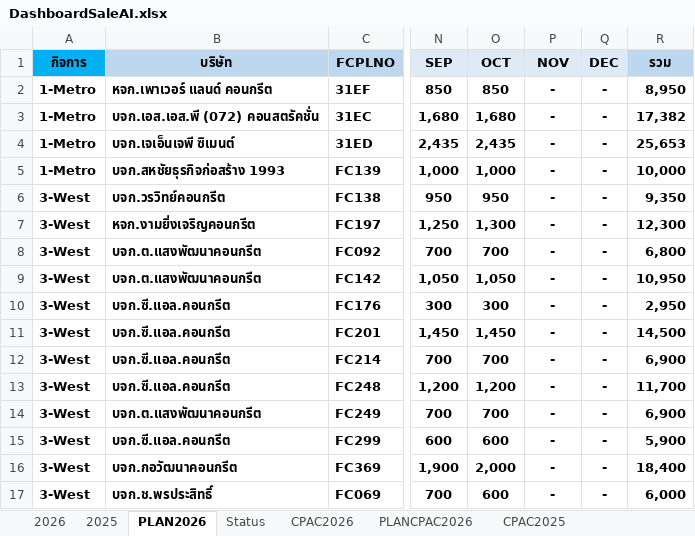
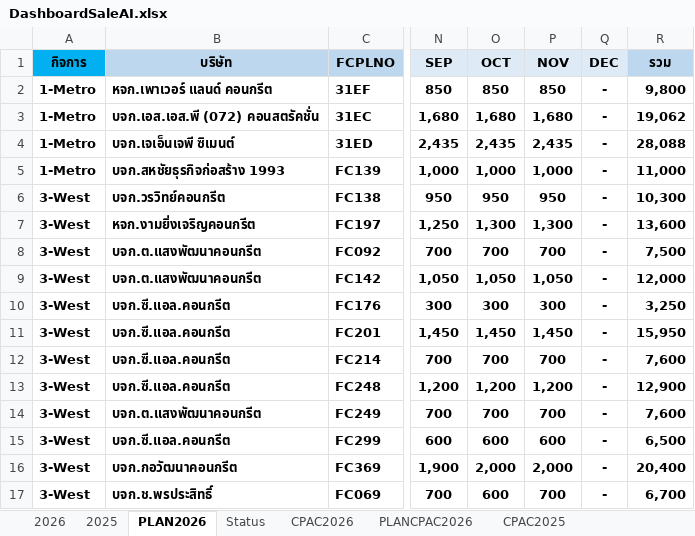
Before and after one commit to prayutp1-debug/my-dashboard, an Excel workbook: DashboardSaleAI.xlsx, sheet PLAN2026, drawn as a sheet; only a part is shown, gaps mark what is left out; values as stored, in another font and other column widths than the file's, no borders; the diff covers the shown part only; the diff names each change by its address in the sheet, - before the commit and + after, or states it on an @@ line.

```diff
--- a/DashboardSaleAI.xlsx (sheet PLAN2026)
+++ b/DashboardSaleAI.xlsx (sheet PLAN2026)
-P2 (NOV): -
+P2 (NOV): 850
-R2 (รวม): 8,950
+R2 (รวม): 9,800
-P3 (NOV): -
+P3 (NOV): 1,680
-R3 (รวม): 17,382
+R3 (รวม): 19,062
-P4 (NOV): -
+P4 (NOV): 2,435
-R4 (รวม): 25,653
+R4 (รวม): 28,088
-P5 (NOV): -
+P5 (NOV): 1,000
-R5 (รวม): 10,000
+R5 (รวม): 11,000
-P6 (NOV): -
+P6 (NOV): 950
-R6 (รวม): 9,350
+R6 (รวม): 10,300
-P7 (NOV): -
+P7 (NOV): 1,300
-R7 (รวม): 12,300
+R7 (รวม): 13,600
-P8 (NOV): -
+P8 (NOV): 700
-R8 (รวม): 6,800
+R8 (รวม): 7,500
-P9 (NOV): -
+P9 (NOV): 1,050
-R9 (รวม): 10,950
+R9 (รวม): 12,000
-P10 (NOV): -
+P10 (NOV): 300
-R10 (รวม): 2,950
+R10 (รวม): 3,250
-P11 (NOV): -
+P11 (NOV): 1,450
-R11 (รวม): 14,500
+R11 (รวม): 15,950
-P12 (NOV): -
+P12 (NOV): 700
-R12 (รวม): 6,900
+R12 (รวม): 7,600
-P13 (NOV): -
+P13 (NOV): 1,200
-R13 (รวม): 11,700
+R13 (รวม): 12,900
-P14 (NOV): -
+P14 (NOV): 700
-R14 (รวม): 6,900
+R14 (รวม): 7,600
-P15 (NOV): -
+P15 (NOV): 600
-R15 (รวม): 5,900
+R15 (รวม): 6,500
-P16 (NOV): -
+P16 (NOV): 2,000
-R16 (รวม): 18,400
+R16 (รวม): 20,400
-P17 (NOV): -
+P17 (NOV): 700
-R17 (รวม): 6,000
+R17 (รวม): 6,700
```
Also changed, not shown: 557 edited cells elsewhere in this sheet, sheet 2025, sheet 2026, sheet CPAC2026, sheet CPAC2025, sheet PLANCPAC2026.
